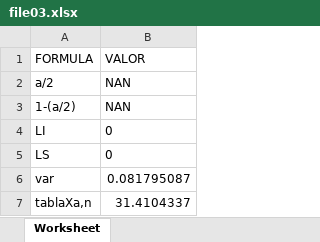
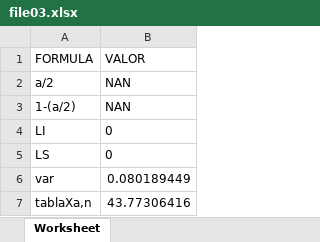
Before and after one commit to dalthonmh/generate_random, an Excel workbook: reportes/file03.xlsx, sheet Worksheet, drawn as a sheet; values as stored, in another font and other column widths than the file's, no borders; the diff names each change by its address in the sheet, - before the commit and + after, or states it on an @@ line.

```diff
--- a/reportes/file03.xlsx (sheet Worksheet)
+++ b/reportes/file03.xlsx (sheet Worksheet)
-B6 (VALOR): 0.081795087
+B6 (VALOR): 0.080189449
-B7 (VALOR): 31.4104337
+B7 (VALOR): 43.77306416
```
Also changed, not shown: reportes/file02.xlsx, 3 other files.
